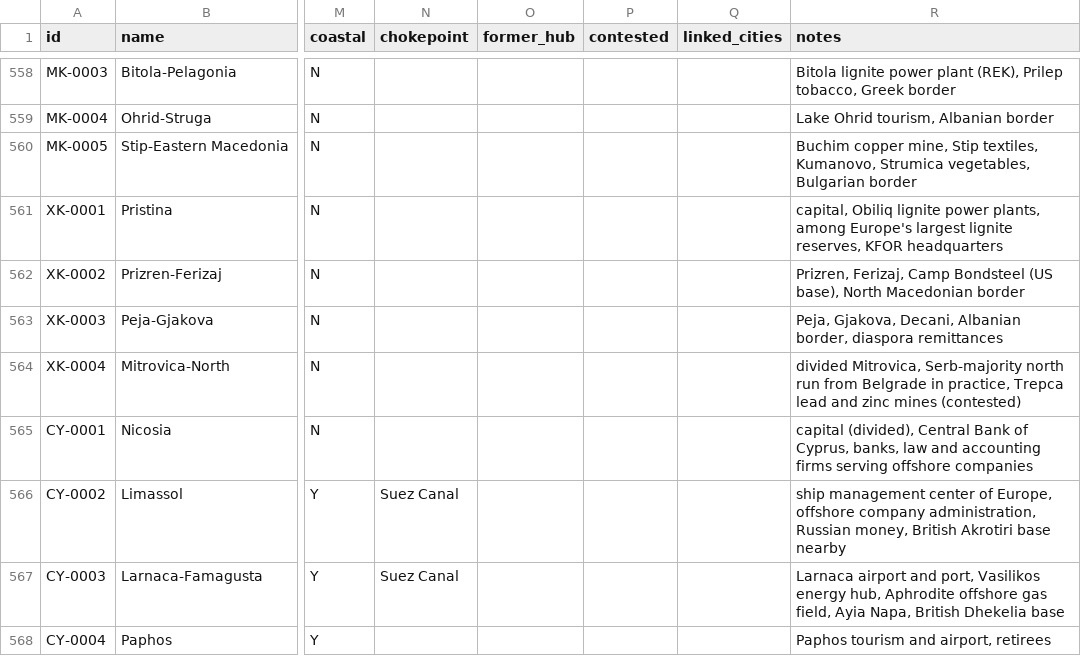
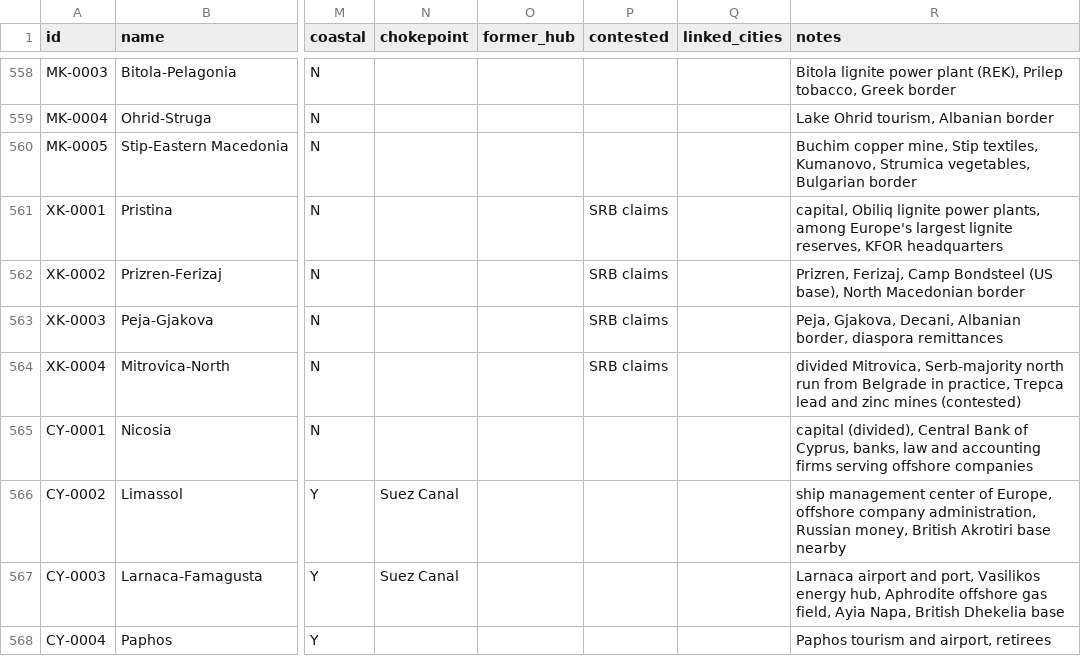
Before and after one commit to logan-czar/TechnoCapital20FF, a CSV file: docs/design/data/provinces-europe.csv, drawn as a sheet; only a part is shown, gaps mark what is left out; the diff names each change by its address in the sheet, - before the commit and + after, or states it on an @@ line.

```diff
--- a/docs/design/data/provinces-europe.csv
+++ b/docs/design/data/provinces-europe.csv
-P561:P564 (contested): (empty)
+P561:P564 (contested): SRB claims
```
Also changed, not shown: 3 other files.
